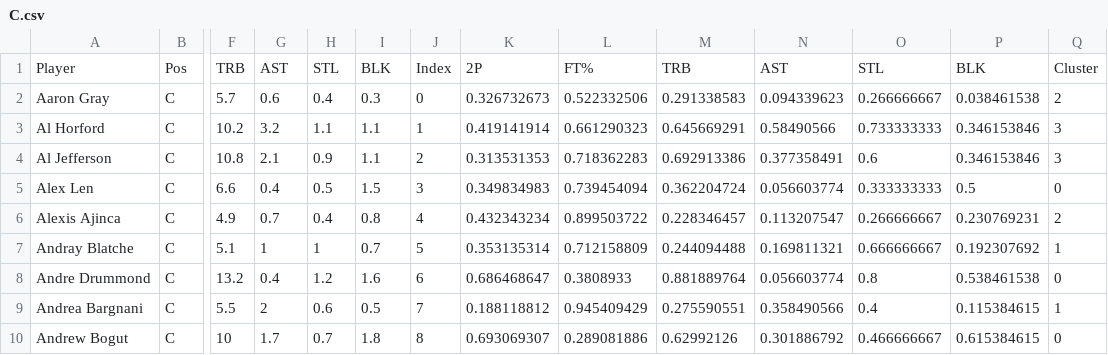
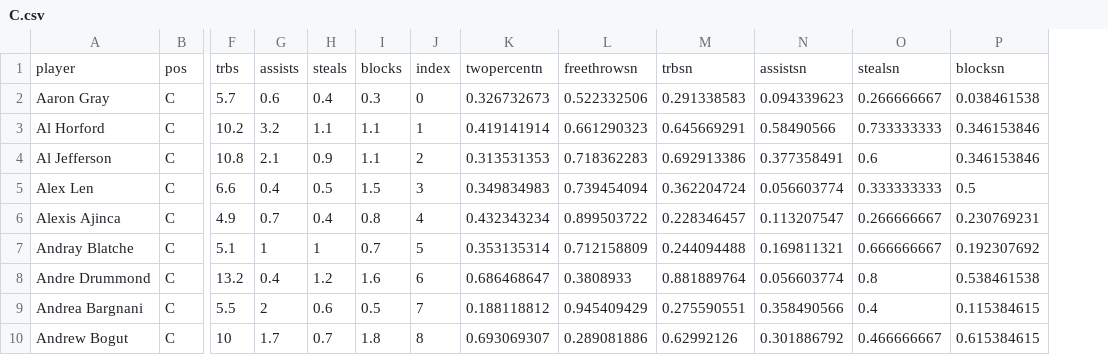
Before and after one commit to Mason1993/Django, a CSV file: C.csv, drawn as a sheet; only a part is shown, gaps mark what is left out; removed rows and columns are numbered as before the commit, all else as after; rows hold the shown columns only; the diff names each change by its address in the sheet, - before the commit and + after, or states it on an @@ line.

Commit message:
Return Matched Player Index

```diff
--- a/C.csv
+++ b/C.csv
-column Q, rows 2-10: 2 | 3 | 3 | 0 | 2 | 1 | 0 | 1 | 0
-row 1: Player | Pos | TRB | AST | STL | BLK | Index | 2P | FT% | TRB | AST | STL | BLK | Cluster
+row 1: player | pos | trbs | assists | steals | blocks | index | twopercentn | freethrowsn | trbsn | assistsn | stealsn | blocksn
```
Also changed, not shown: 19 other files.
